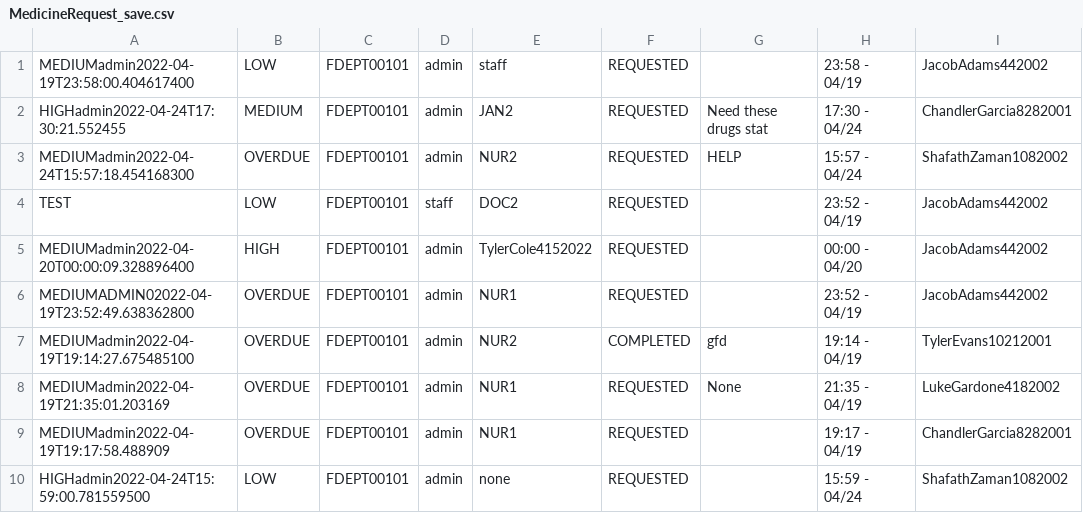
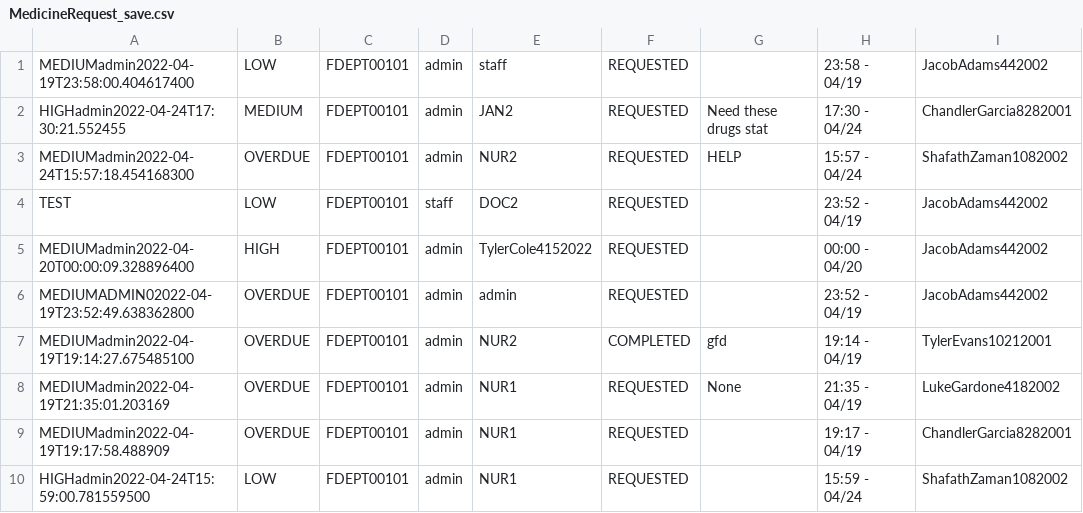
Before and after one commit to CS3733-D22-Team-D/CS3733-D22-Team-D-Application, a CSV file: MedicineRequest_save.csv, drawn as a sheet; only a part is shown; the diff names each change by its address in the sheet, - before the commit and + after, or states it on an @@ line.

```diff
--- a/MedicineRequest_save.csv
+++ b/MedicineRequest_save.csv
-E6: NUR1
+E6: admin
-E10: none
+E10: NUR1
```
Also changed, not shown: 3 other files.
